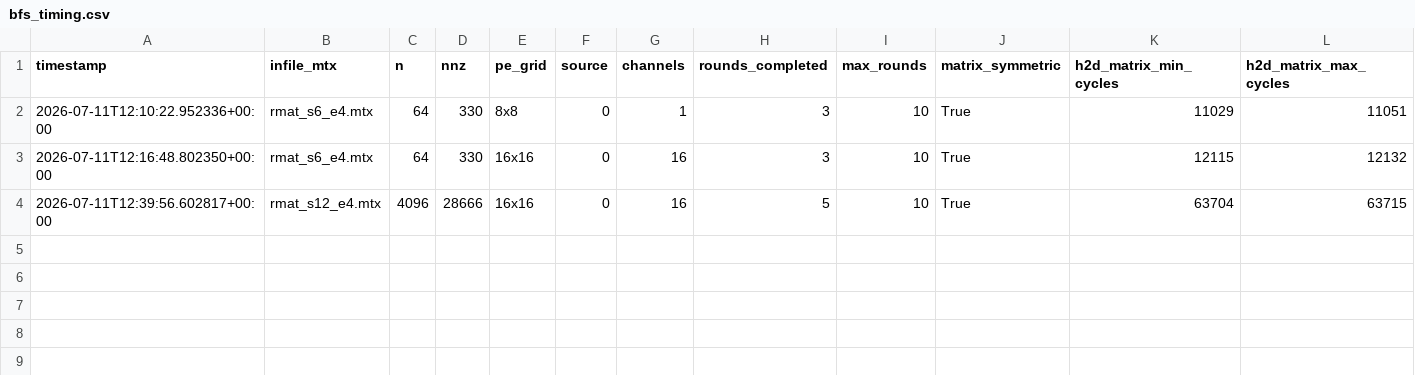
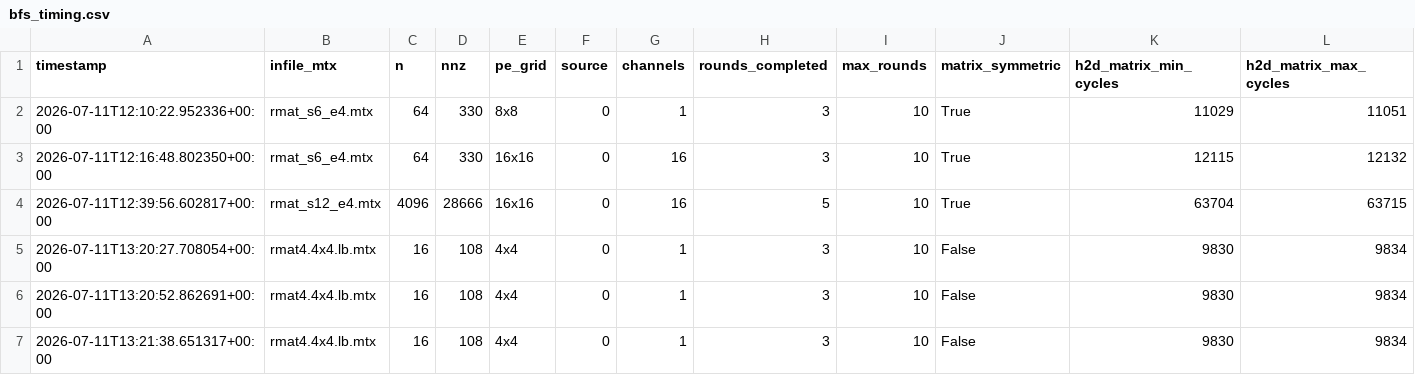
Before and after one commit to Elia-Belli/CereGraphs, a CSV file: spmv-hypersparse/bool_diag_spmv/bfs_timing.csv, drawn as a sheet; only a part is shown; rows hold the shown columns only; the diff names each change by its address in the sheet, - before the commit and + after, or states it on an @@ line.

```diff
--- a/spmv-hypersparse/bool_diag_spmv/bfs_timing.csv
+++ b/spmv-hypersparse/bool_diag_spmv/bfs_timing.csv
+row 5: 2026-07-11T13:20:27.708054+00:00 | rmat4.4x4.lb.mtx | 16 | 108 | 4x4 | 0 | 1 | 3 | 10 | False | 9830 | 9834
+row 6: 2026-07-11T13:20:52.862691+00:00 | rmat4.4x4.lb.mtx | 16 | 108 | 4x4 | 0 | 1 | 3 | 10 | False | 9830 | 9834
+row 7: 2026-07-11T13:21:38.651317+00:00 | rmat4.4x4.lb.mtx | 16 | 108 | 4x4 | 0 | 1 | 3 | 10 | False | 9830 | 9834
```
Also changed, not shown: 20 other files.
